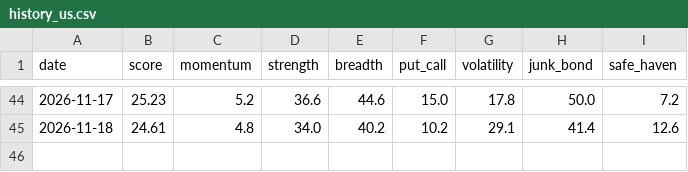
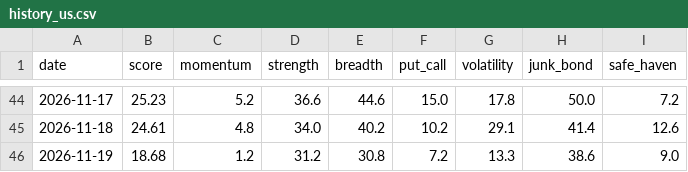
Before and after one commit to plhiroshiiq-spec/Fear-Greed, a CSV file: data/history_us.csv, drawn as a sheet; only a part is shown, gaps mark what is left out.

```diff
--- a/data/history_us.csv
+++ b/data/history_us.csv
@@ -45 +45,2 @@ date,score,momentum,strength,breadth,put_call,volatility,junk_bond,safe_haven
 2026-11-18,24.61,4.8,34.0,40.2,10.2,29.1,41.4,12.6
+2026-11-19,18.68,1.2,31.2,30.8,7.2,13.3,38.6,9.0
```
Also changed, not shown: data/rounding_probe.csv, 2 other files.
